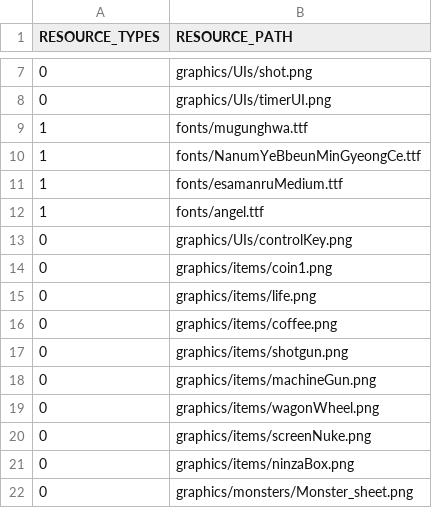
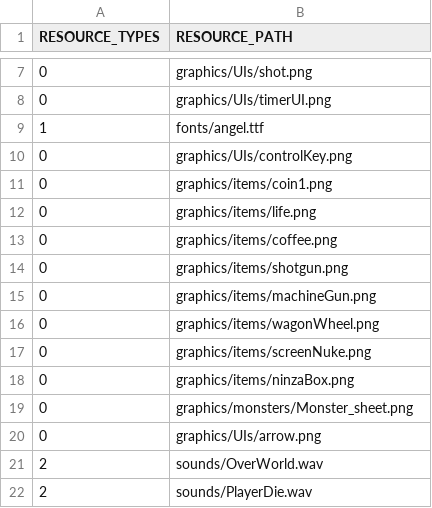
Before and after one commit to ulim0232/PrairieKing, a CSV file: PrairieKing-bin/tables/scripts/SceneGameResourceList.csv, drawn as a sheet; only a part is shown, gaps mark what is left out.

```diff
--- a/PrairieKing-bin/tables/scripts/SceneGameResourceList.csv
+++ b/PrairieKing-bin/tables/scripts/SceneGameResourceList.csv
@@ -8,5 +8,2 @@
 0,graphics/UIs/timerUI.png
-1,fonts/mugunghwa.ttf
-1,fonts/NanumYeBbeunMinGyeongCe.ttf
-1,fonts/esamanruMedium.ttf
 1,fonts/angel.ttf
@@ -22 +19,4 @@
 0,graphics/monsters/Monster_sheet.png
+0,graphics/UIs/arrow.png
+2,sounds/OverWorld.wav
+2,sounds/PlayerDie.wav
```
Also changed, not shown: 13 other files.
